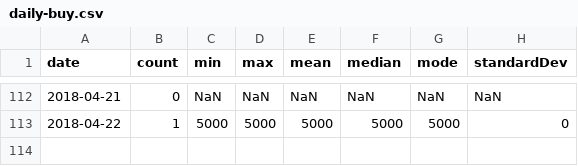
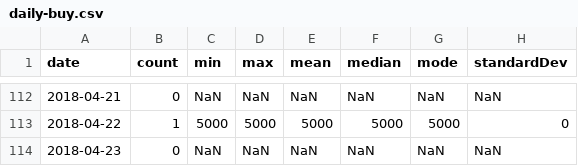
Before and after one commit to brokalys/data, a CSV file: data/daily-buy.csv, drawn as a sheet; only a part is shown, gaps mark what is left out; the diff names each change by its address in the sheet, - before the commit and + after, or states it on an @@ line.

Commit message:
Daily data: 2018-04-23

```diff
--- a/data/daily-buy.csv
+++ b/data/daily-buy.csv
+row 114: 2018-04-23 | 0 | NaN | NaN | NaN | NaN | NaN | NaN
```
